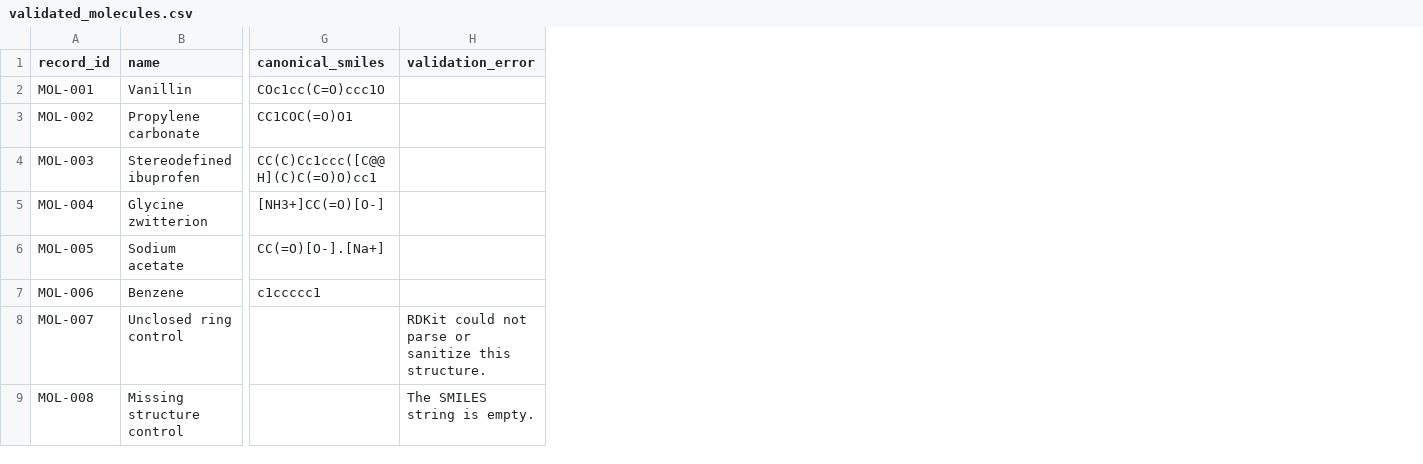
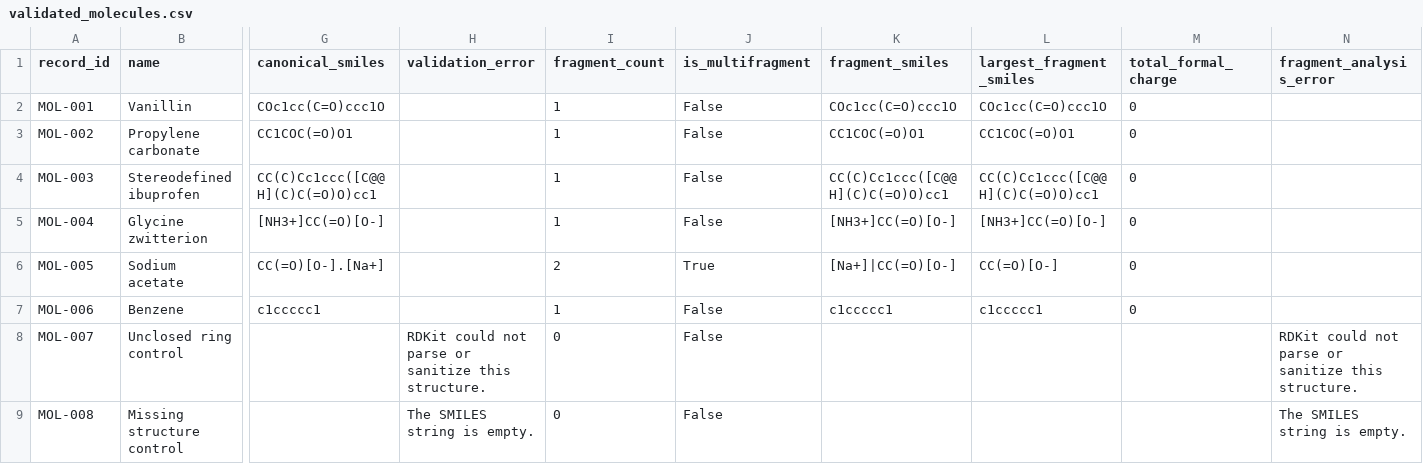
Before and after one commit to nohralabs/chemoinformatics-workbench, a CSV file: data/processed/validated_molecules.csv, drawn as a sheet; only a part is shown, gaps mark what is left out; the diff names each change by its address in the sheet, - before the commit and + after, or states it on an @@ line.

Commit message:
Integrate fragment analysis into molecular pipeline

```diff
--- a/data/processed/validated_molecules.csv
+++ b/data/processed/validated_molecules.csv
+column I (fragment_count), rows 2-9: 1 | 1 | 1 | 1 | 2 | 1 | 0 | 0
+column J (is_multifragment), rows 2-9: False | False | False | False | True | False | False | False
+column K (fragment_smiles), rows 2-7: COc1cc(C=O)ccc1O | CC1COC(=O)O1 | CC(C)Cc1ccc([C@@H](C)C(=O)O)cc1 | [NH3+]CC(=O)[O-] | [Na+]|CC(=O)[O-] | c1ccccc1
+column L (largest_fragment_smiles), rows 2-7: COc1cc(C=O)ccc1O | CC1COC(=O)O1 | CC(C)Cc1ccc([C@@H](C)C(=O)O)cc1 | [NH3+]CC(=O)[O-] | CC(=O)[O-] | c1ccccc1
+column M (total_formal_charge), rows 2-7: all 0
+column N (fragment_analysis_error), rows 8-9: RDKit could not parse or sanitize this structure. | The SMILES string is empty.
```
Also changed, not shown: 3 other files.
